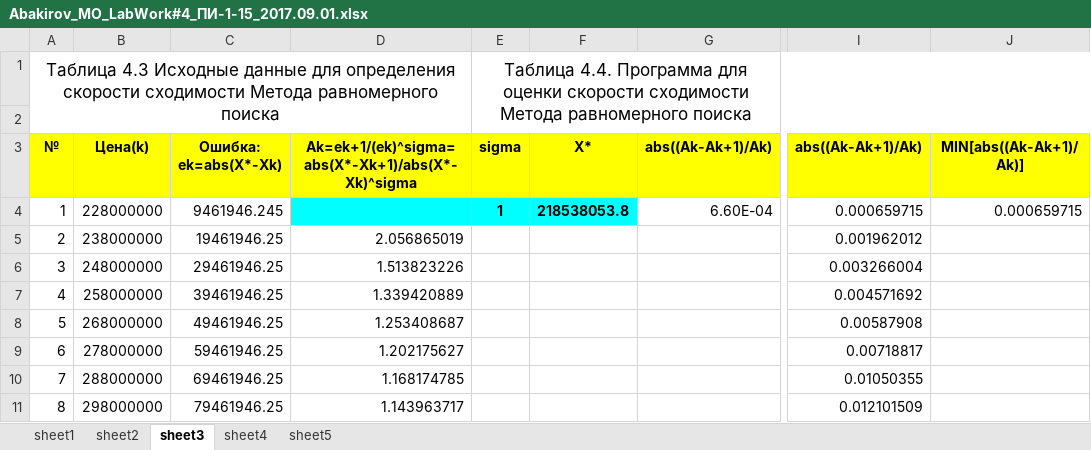
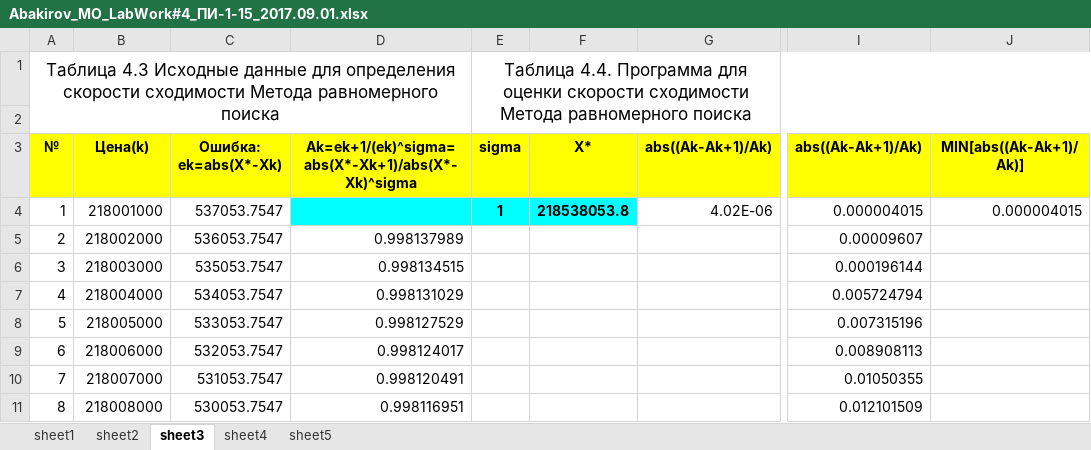
Before and after one commit to nabakirov/se_3, an Excel workbook: mo/lab_4/Abakirov_MO_LabWork#4_ПИ-1-15_2017.09.01.xlsx, sheet sheet3, drawn as a sheet; only a part is shown, gaps mark what is left out; values as stored, in another font and other column widths than the file's, no borders; charts and pictures and conditional formats not drawn; the diff covers the shown part only; the diff names each change by its address in the sheet, - before the commit and + after, or states it on an @@ line.

```diff
--- a/mo/lab_4/Abakirov_MO_LabWork#4_ПИ-1-15_2017.09.01.xlsx (sheet sheet3)
+++ b/mo/lab_4/Abakirov_MO_LabWork#4_ПИ-1-15_2017.09.01.xlsx (sheet sheet3)
-B4 (Цена(k)): 228000000
+B4 (Цена(k)): 218001000
-C4 (Ошибка: ek=abs(X*-Xk)): 9461946.245
+C4 (Ошибка: ek=abs(X*-Xk)): 537053.7547
-G4 (abs((Ak-Ak+1)/Ak)): 6.60E-04
+G4 (abs((Ak-Ak+1)/Ak)): 4.02E-06
-I4 (abs((Ak-Ak+1)/Ak)): 0.000659715
+I4 (abs((Ak-Ak+1)/Ak)): 0.000004015
-J4 (MIN[abs((Ak-Ak+1)/Ak)]): 0.000659715
+J4 (MIN[abs((Ak-Ak+1)/Ak)]): 0.000004015
-B5 (Цена(k)): 238000000
+B5 (Цена(k)): 218002000
-C5 (Ошибка: ek=abs(X*-Xk)): 19461946.25
+C5 (Ошибка: ek=abs(X*-Xk)): 536053.7547
-D5: 2.056865019
+D5: 0.998137989
-I5 (abs((Ak-Ak+1)/Ak)): 0.001962012
+I5 (abs((Ak-Ak+1)/Ak)): 0.00009607
-B6 (Цена(k)): 248000000
+B6 (Цена(k)): 218003000
-C6 (Ошибка: ek=abs(X*-Xk)): 29461946.25
+C6 (Ошибка: ek=abs(X*-Xk)): 535053.7547
-D6: 1.513823226
+D6: 0.998134515
-I6 (abs((Ak-Ak+1)/Ak)): 0.003266004
+I6 (abs((Ak-Ak+1)/Ak)): 0.000196144
-B7 (Цена(k)): 258000000
+B7 (Цена(k)): 218004000
-C7 (Ошибка: ek=abs(X*-Xk)): 39461946.25
+C7 (Ошибка: ek=abs(X*-Xk)): 534053.7547
-D7: 1.339420889
+D7: 0.998131029
-I7 (abs((Ak-Ak+1)/Ak)): 0.004571692
+I7 (abs((Ak-Ak+1)/Ak)): 0.005724794
-B8 (Цена(k)): 268000000
+B8 (Цена(k)): 218005000
-C8 (Ошибка: ek=abs(X*-Xk)): 49461946.25
+C8 (Ошибка: ek=abs(X*-Xk)): 533053.7547
-D8: 1.253408687
+D8: 0.998127529
-I8 (abs((Ak-Ak+1)/Ak)): 0.00587908
+I8 (abs((Ak-Ak+1)/Ak)): 0.007315196
-B9 (Цена(k)): 278000000
+B9 (Цена(k)): 218006000
-C9 (Ошибка: ek=abs(X*-Xk)): 59461946.25
+C9 (Ошибка: ek=abs(X*-Xk)): 532053.7547
-D9: 1.202175627
+D9: 0.998124017
-I9 (abs((Ak-Ak+1)/Ak)): 0.00718817
+I9 (abs((Ak-Ak+1)/Ak)): 0.008908113
-B10 (Цена(k)): 288000000
+B10 (Цена(k)): 218007000
-C10 (Ошибка: ek=abs(X*-Xk)): 69461946.25
+C10 (Ошибка: ek=abs(X*-Xk)): 531053.7547
-D10: 1.168174785
+D10: 0.998120491
-B11 (Цена(k)): 298000000
+B11 (Цена(k)): 218008000
-C11 (Ошибка: ek=abs(X*-Xk)): 79461946.25
+C11 (Ошибка: ek=abs(X*-Xk)): 530053.7547
-D11: 1.143963717
+D11: 0.998116951
```
Also changed, not shown: 98 edited cells, cell formats and merged cells elsewhere in this sheet, sheet sheet4, sheet sheet5, formulas that keep their value, charts or pictures, mo/lab_3/Abakirov_MO_LabWork#3(VBA-code)_Ver-12_2017.09.15.xlsm, mo/lab_5/Abakirov_MO_LabWork#5_ПИ-1-15_2017.09.03.xlsx, 7 other files.
